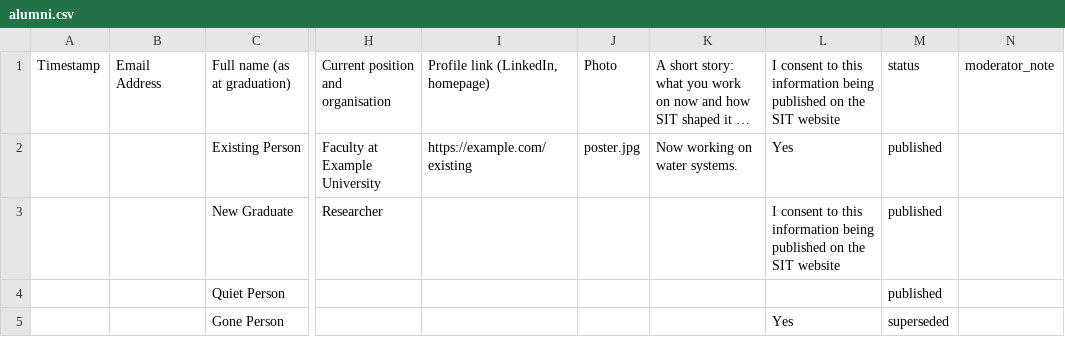
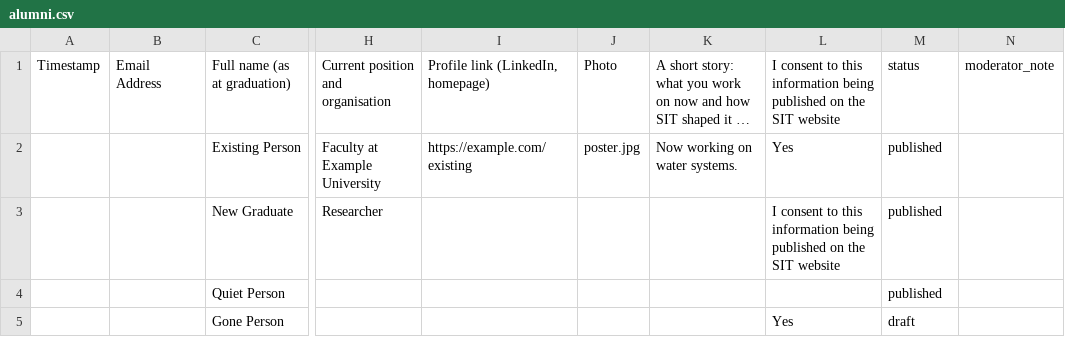
Before and after one commit to aaditeshwar/sit-website, a CSV file: scripts/__fixtures__/sheet/alumni.csv, drawn as a sheet; only a part is shown, gaps mark what is left out; long unchanged cells end in …; the diff names each change by its address in the sheet, - before the commit and + after, or states it on an @@ line.

```diff
--- a/scripts/__fixtures__/sheet/alumni.csv
+++ b/scripts/__fixtures__/sheet/alumni.csv
-M5: superseded
+M5: draft
```
Also changed, not shown: data/openings.csv, data/projects.csv, 8 other files.
